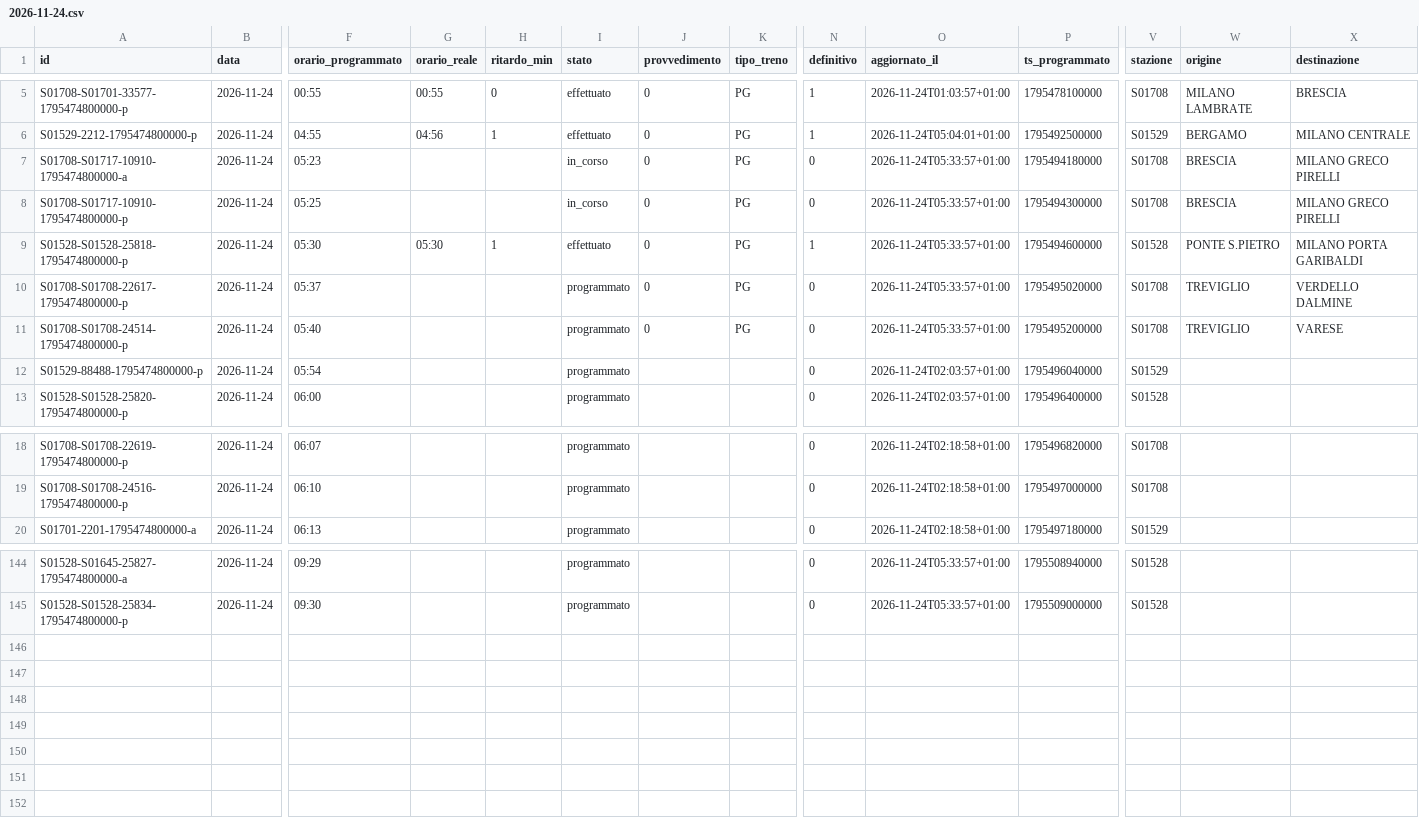
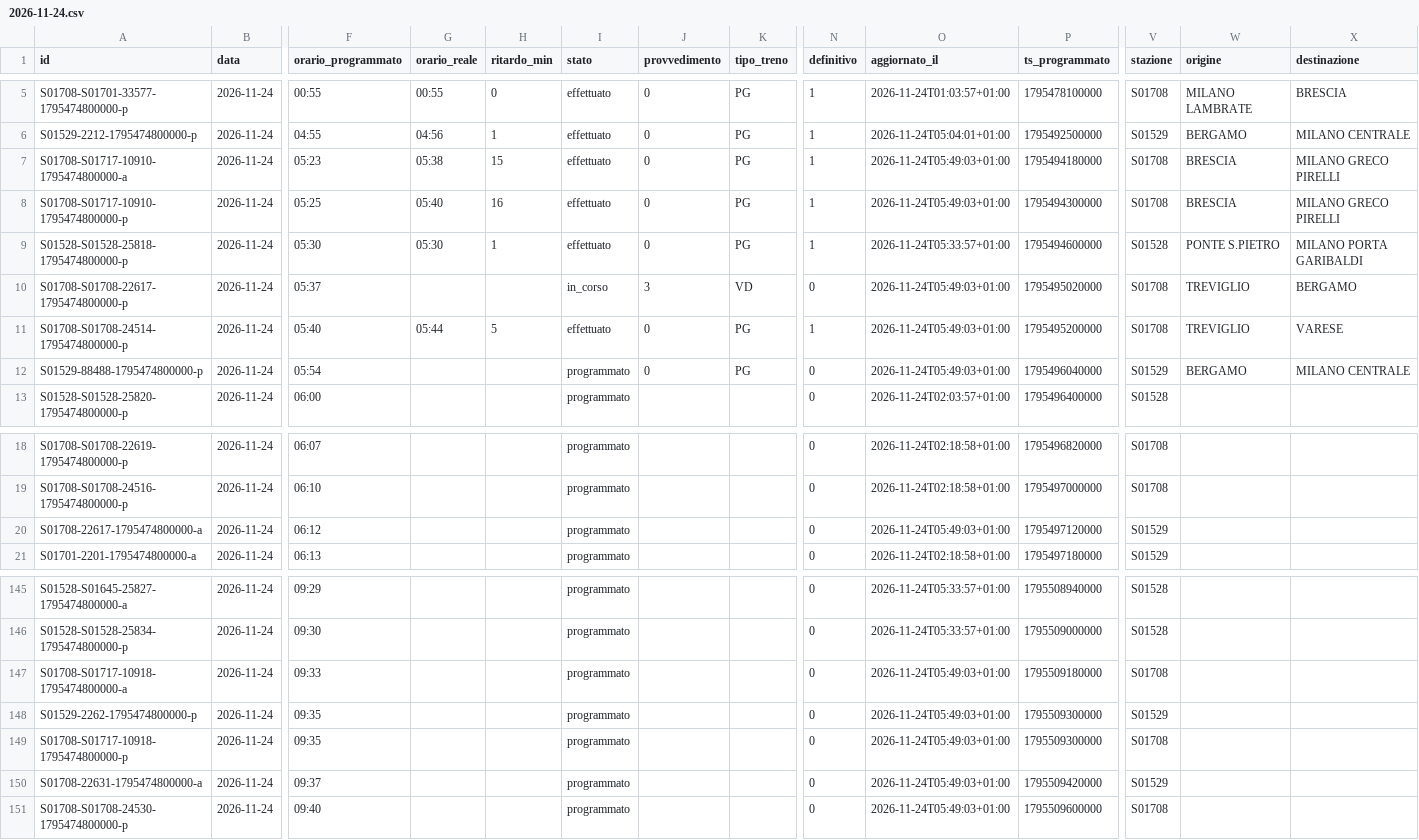
Before and after one commit to lucabonzanni/monitor-treni-bergamo, a CSV file: docs/dati/corse/2026-11-24.csv, drawn as a sheet; only a part is shown, gaps mark what is left out; rows hold the shown columns only; the diff names each change by its address in the sheet, - before the commit and + after, or states it on an @@ line.

```diff
--- a/docs/dati/corse/2026-11-24.csv
+++ b/docs/dati/corse/2026-11-24.csv
-G7 (orario_reale): (empty)
+G7 (orario_reale): 05:38
-H7 (ritardo_min): (empty)
+H7 (ritardo_min): 15
-I7:I8 (stato): in_corso
+I7:I8 (stato): effettuato
-N7:N8 (definitivo): 0
+N7:N8 (definitivo): 1
-O7:O8 (aggiornato_il): 2026-11-24T05:33:57+01:00
+O7:O8 (aggiornato_il): 2026-11-24T05:49:03+01:00
-G8 (orario_reale): (empty)
+G8 (orario_reale): 05:40
-H8 (ritardo_min): (empty)
+H8 (ritardo_min): 16
-I10 (stato): programmato
+I10 (stato): in_corso
-J10 (provvedimento): 0
+J10 (provvedimento): 3
-K10 (tipo_treno): PG
+K10 (tipo_treno): VD
-O10:O11 (aggiornato_il): 2026-11-24T05:33:57+01:00
+O10:O11 (aggiornato_il): 2026-11-24T05:49:03+01:00
-X10 (destinazione): VERDELLO DALMINE
+X10 (destinazione): BERGAMO
-G11 (orario_reale): (empty)
+G11 (orario_reale): 05:44
-H11 (ritardo_min): (empty)
+H11 (ritardo_min): 5
-I11 (stato): programmato
+I11 (stato): effettuato
-N11 (definitivo): 0
+N11 (definitivo): 1
-J12 (provvedimento): (empty)
+J12 (provvedimento): 0
-K12 (tipo_treno): (empty)
+K12 (tipo_treno): PG
-O12 (aggiornato_il): 2026-11-24T02:03:57+01:00
+O12 (aggiornato_il): 2026-11-24T05:49:03+01:00
-W12 (origine): (empty)
+W12 (origine): BERGAMO
-X12 (destinazione): (empty)
+X12 (destinazione): MILANO CENTRALE
+row 20: S01708-22617-1795474800000-a | 2026-11-24 | 06:12 |  |  | programmato |  |  | 0 | 2026-11-24T05:49:03+01:00 | 1795497120000 | S01529
+row 147: S01708-S01717-10918-1795474800000-a | 2026-11-24 | 09:33 |  |  | programmato |  |  | 0 | 2026-11-24T05:49:03+01:00 | 1795509180000 | S01708
+row 148: S01529-2262-1795474800000-p | 2026-11-24 | 09:35 |  |  | programmato |  |  | 0 | 2026-11-24T05:49:03+01:00 | 1795509300000 | S01529
+row 149: S01708-S01717-10918-1795474800000-p | 2026-11-24 | 09:35 |  |  | programmato |  |  | 0 | 2026-11-24T05:49:03+01:00 | 1795509300000 | S01708
+row 150: S01708-22631-1795474800000-a | 2026-11-24 | 09:37 |  |  | programmato |  |  | 0 | 2026-11-24T05:49:03+01:00 | 1795509420000 | S01529
+row 151: S01708-S01708-24530-1795474800000-p | 2026-11-24 | 09:40 |  |  | programmato |  |  | 0 | 2026-11-24T05:49:03+01:00 | 1795509600000 | S01708
```
Also changed, not shown: docs/dati/corse_complete.csv, 2 other files.
